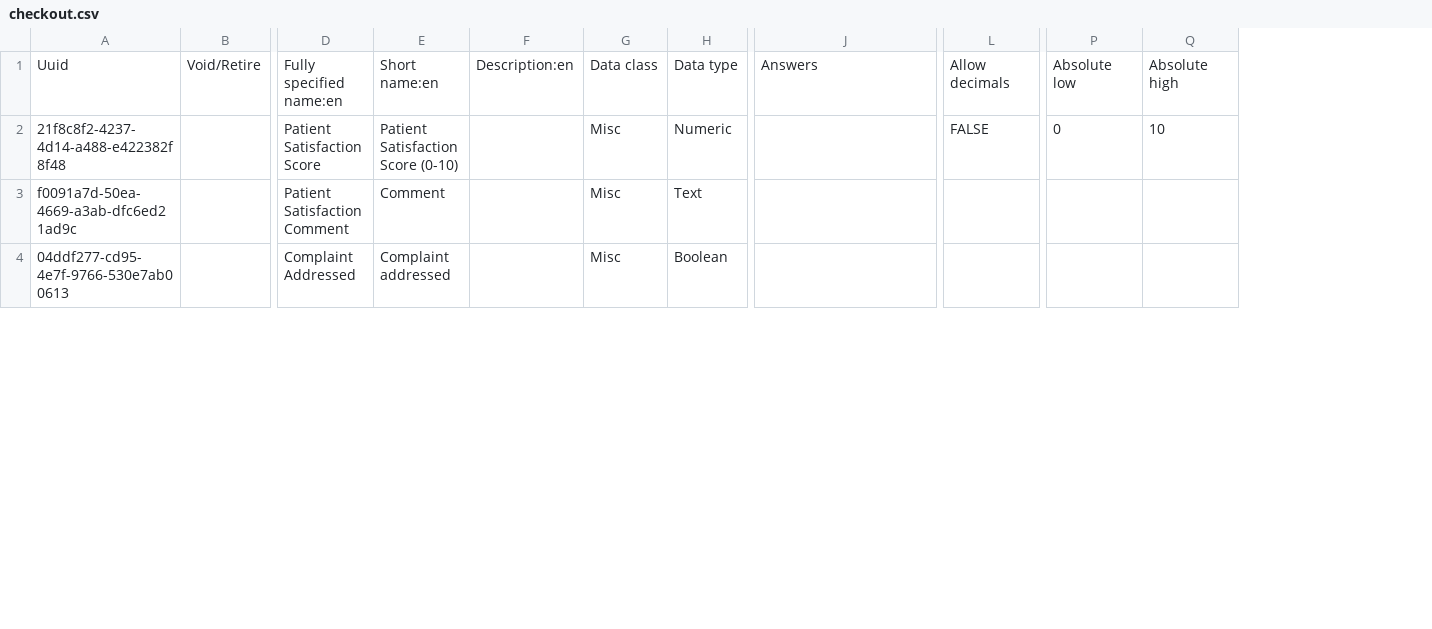
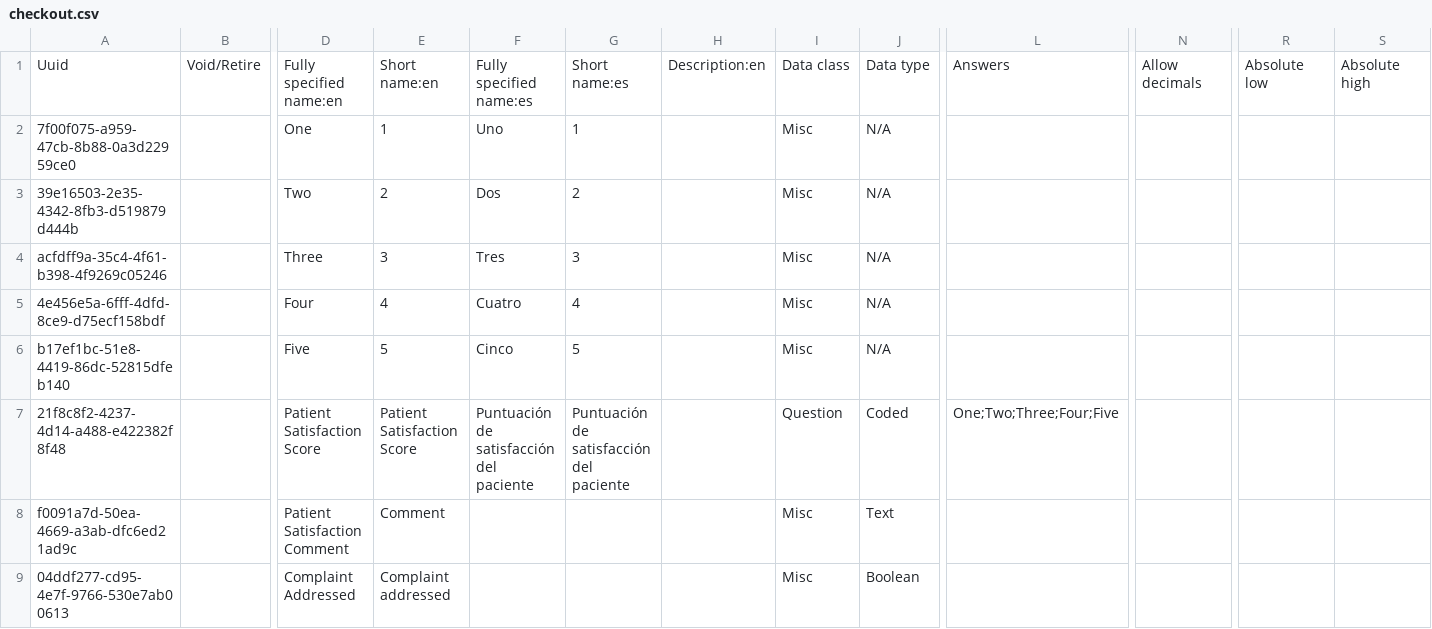
Before and after one commit to globalhealthcoalition/openmrs-config-ghc, a CSV file: configuration/concepts/checkout.csv, drawn as a sheet; only a part is shown, gaps mark what is left out; addresses are those after the commit; rows hold the shown columns only; the diff names each change by its address in the sheet, - before the commit and + after, or states it on an @@ line.

Commit message:
Make Patient Satisfaction Score coded

```diff
--- a/configuration/concepts/checkout.csv
+++ b/configuration/concepts/checkout.csv
+column F, row 1: Fully specified name:es; row 7: Puntuación de satisfacción del paciente
+column G, row 1: Short name:es; row 7: Puntuación de satisfacción del paciente
+row 2: 7f00f075-a959-47cb-8b88-0a3d22959ce0 |  | One | 1 | Uno | 1 |  | Misc | N/A
+row 3: 39e16503-2e35-4342-8fb3-d519879d444b |  | Two | 2 | Dos | 2 |  | Misc | N/A
+row 4: acfdff9a-35c4-4f61-b398-4f9269c05246 |  | Three | 3 | Tres | 3 |  | Misc | N/A
+row 5: 4e456e5a-6fff-4dfd-8ce9-d75ecf158bdf |  | Four | 4 | Cuatro | 4 |  | Misc | N/A
+row 6: b17ef1bc-51e8-4419-86dc-52815dfeb140 |  | Five | 5 | Cinco | 5 |  | Misc | N/A
-E7: Patient Satisfaction Score (0-10)
+E7: Patient Satisfaction Score
-I7: Misc
+I7: Question
-J7: Numeric
+J7: Coded
-L7: (empty)
+L7: One;Two;Three;Four;Five
-N7: FALSE
+N7: (empty)
-R7: 0
+R7: (empty)
-S7: 10
+S7: (empty)
```
